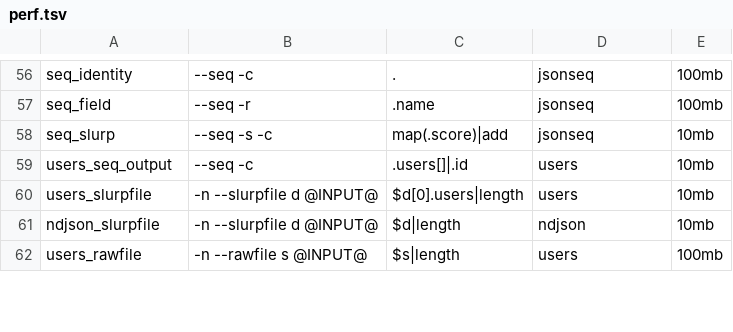
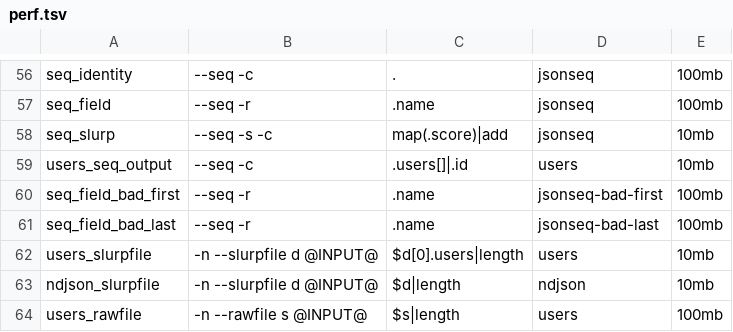
Before and after one commit to rust-works/succinctly, a TSV file: comparison/jq/queries/perf.tsv, drawn as a sheet; only a part is shown, gaps mark what is left out.

```diff
--- a/comparison/jq/queries/perf.tsv
+++ b/comparison/jq/queries/perf.tsv
@@ -59,2 +59,4 @@ seq_slurp	--seq -s -c	map(.score)|add	jsonseq	10mb
 users_seq_output	--seq -c	.users[]|.id	users	10mb
+seq_field_bad_first	--seq -r	.name	jsonseq-bad-first	100mb
+seq_field_bad_last	--seq -r	.name	jsonseq-bad-last	100mb
 users_slurpfile	-n --slurpfile d @INPUT@	$d[0].users|length	users	10mb
```
Also changed, not shown: 4 other files.
